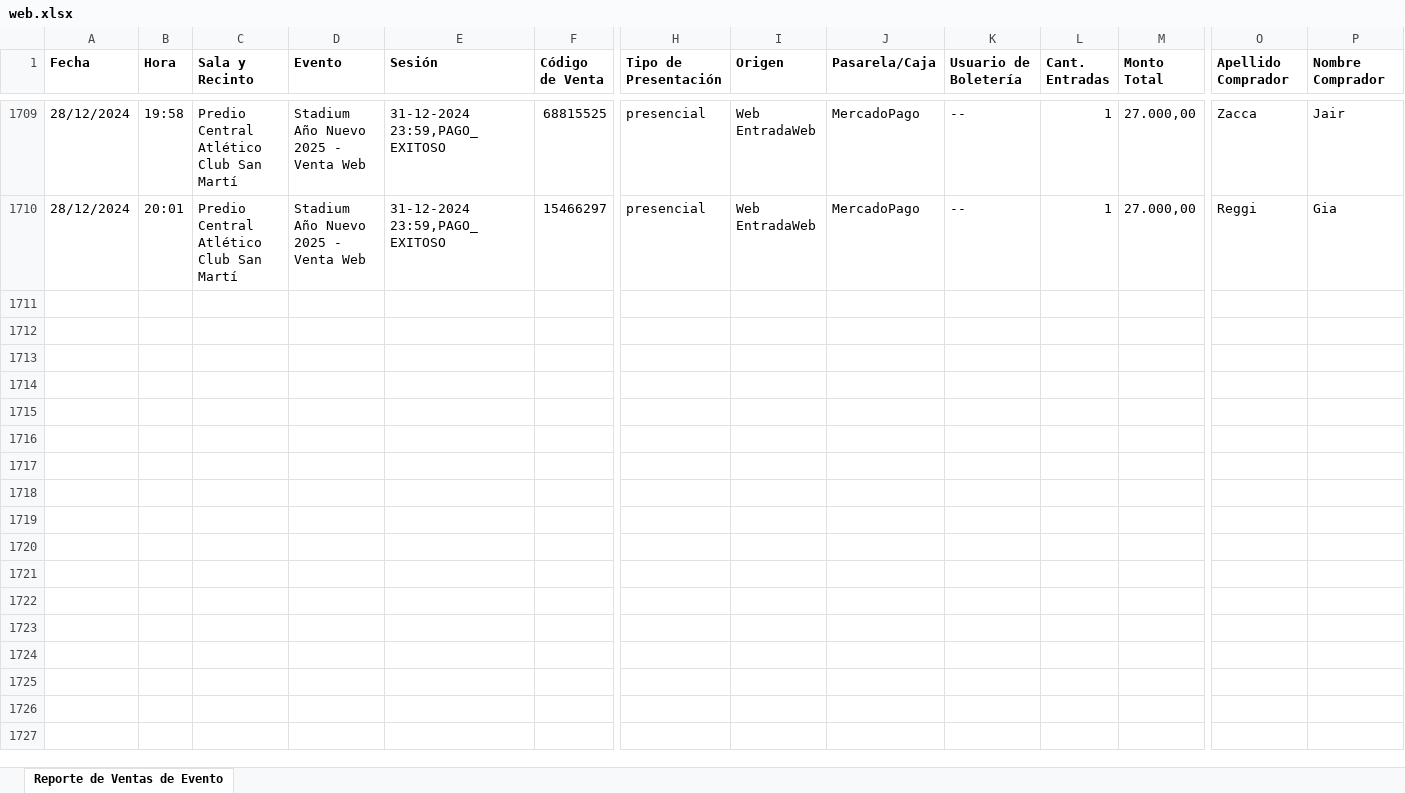
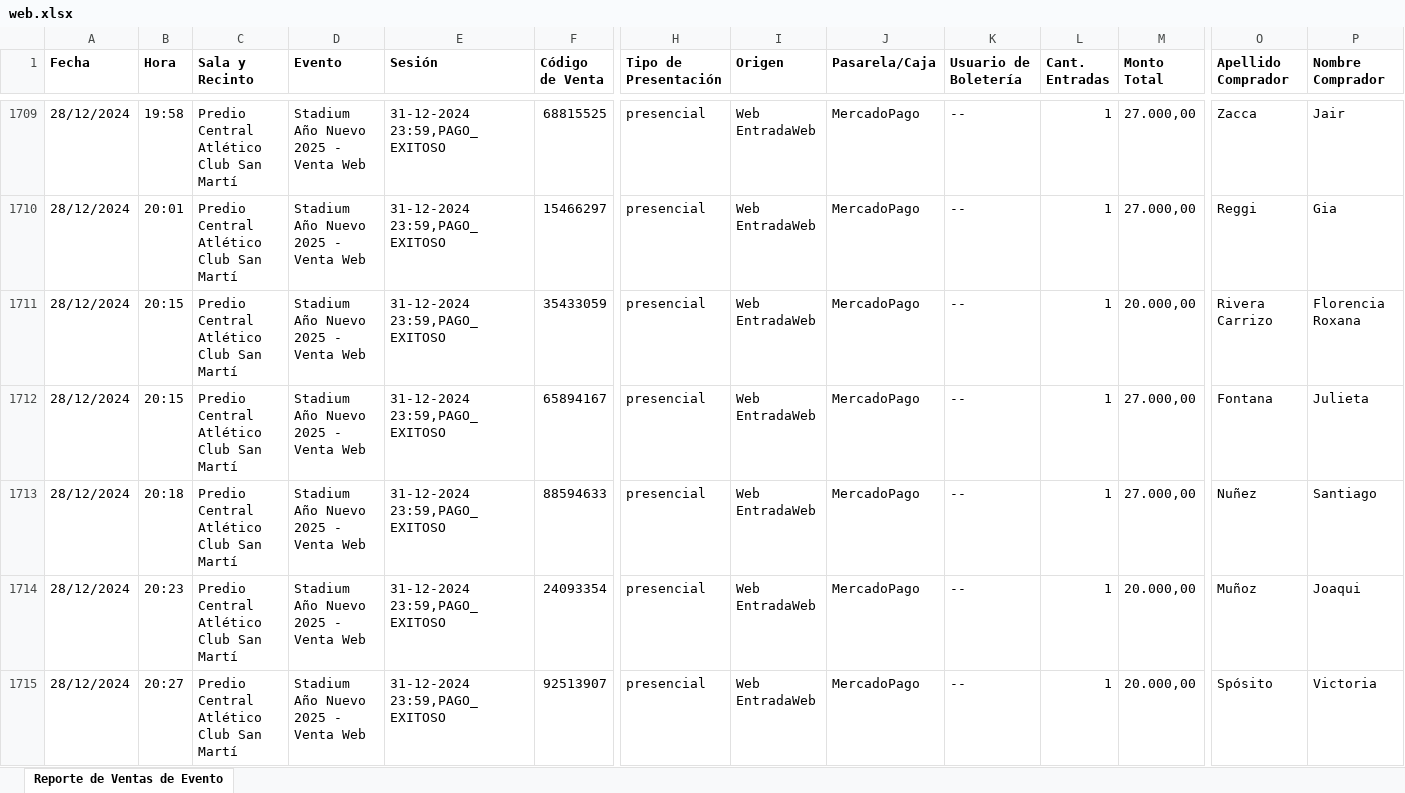
Before and after one commit to Cinerama32/canjes, an Excel workbook: public/web.xlsx, sheet Reporte de Ventas de Evento, drawn as a sheet; only a part is shown, gaps mark what is left out; values as stored, in another font and other column widths than the file's, no borders; rows hold the shown columns only; ↵ is a line break in a cell; the diff covers the shown part only; the diff names each change by its address in the sheet, - before the commit and + after, or states it on an @@ line.

```diff
--- a/public/web.xlsx (sheet Reporte de Ventas de Evento)
+++ b/public/web.xlsx (sheet Reporte de Ventas de Evento)
+row 1711: 28/12/2024 | 20:15 | Predio Central ↵ Atlético Club San Martí | Stadium Año Nuevo 2025 - Venta Web | 31-12-2024 23:59,PAGO_EXITOSO | 35433059 | presencial | Web EntradaWeb | MercadoPago | -- | 1 | 20.000,00 | Rivera Carrizo | Florencia Roxana
+row 1712: 28/12/2024 | 20:15 | Predio Central ↵ Atlético Club San Martí | Stadium Año Nuevo 2025 - Venta Web | 31-12-2024 23:59,PAGO_EXITOSO | 65894167 | presencial | Web EntradaWeb | MercadoPago | -- | 1 | 27.000,00 | Fontana | Julieta
+row 1713: 28/12/2024 | 20:18 | Predio Central ↵ Atlético Club San Martí | Stadium Año Nuevo 2025 - Venta Web | 31-12-2024 23:59,PAGO_EXITOSO | 88594633 | presencial | Web EntradaWeb | MercadoPago | -- | 1 | 27.000,00 | Nuñez | Santiago
+row 1714: 28/12/2024 | 20:23 | Predio Central ↵ Atlético Club San Martí | Stadium Año Nuevo 2025 - Venta Web | 31-12-2024 23:59,PAGO_EXITOSO | 24093354 | presencial | Web EntradaWeb | MercadoPago | -- | 1 | 20.000,00 | Muñoz | Joaqui
+row 1715: 28/12/2024 | 20:27 | Predio Central ↵ Atlético Club San Martí | Stadium Año Nuevo 2025 - Venta Web | 31-12-2024 23:59,PAGO_EXITOSO | 92513907 | presencial | Web EntradaWeb | MercadoPago | -- | 1 | 20.000,00 | Spósito | Victoria
```
Also changed, not shown: 38 added rows elsewhere in this sheet, public/efectivo.xlsx.
